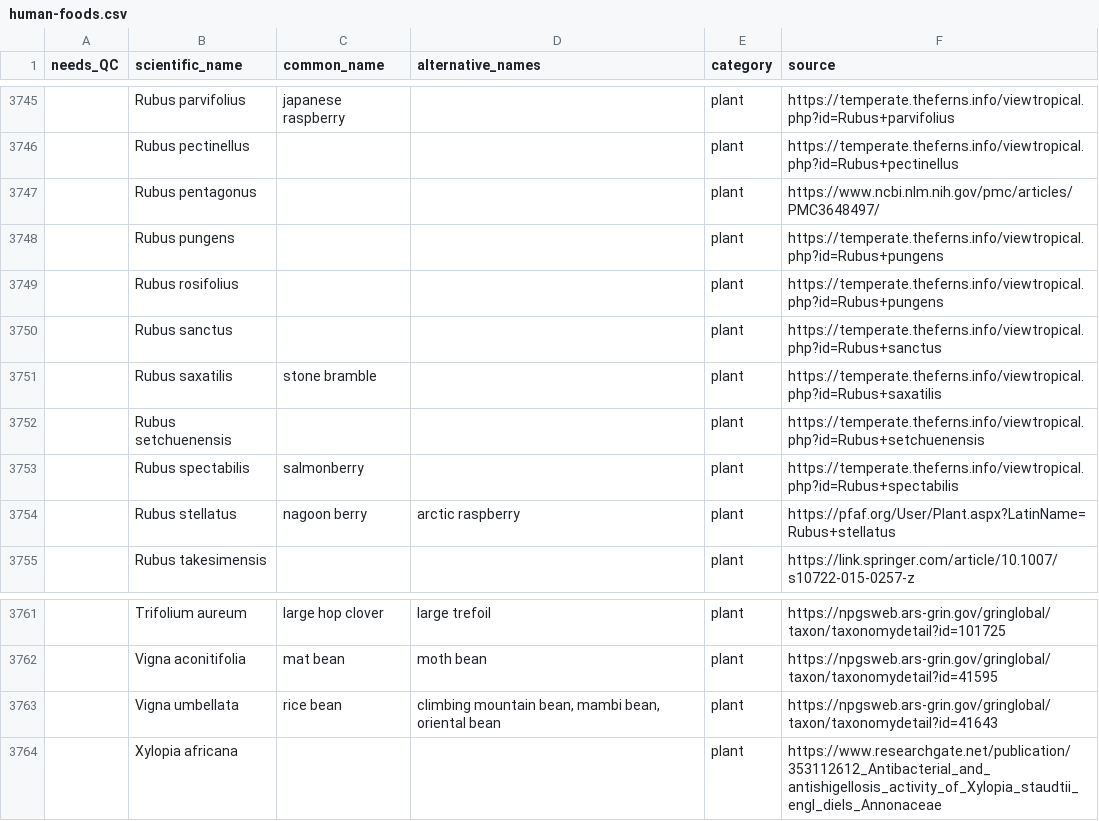
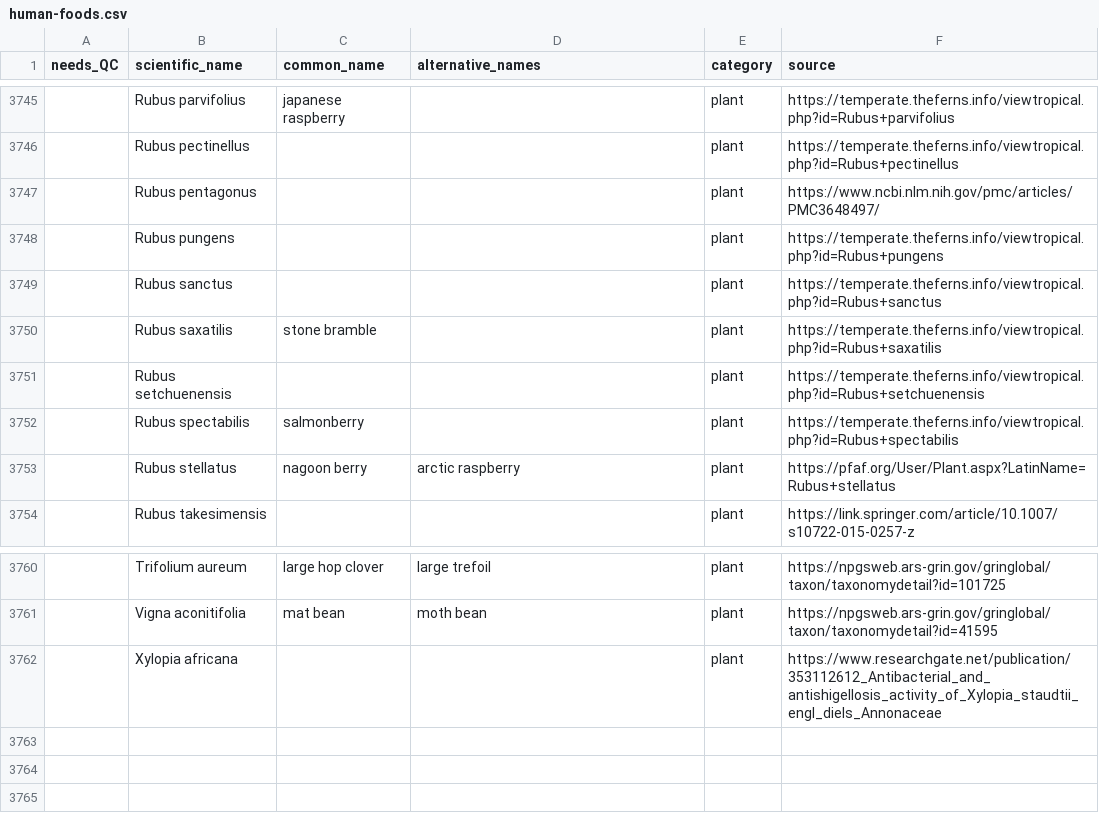
Before and after one commit to LAD-LAB/food-dbs, a CSV file: data/inputs/human-foods.csv, drawn as a sheet; only a part is shown, gaps mark what is left out; the diff names each change by its address in the sheet, - before the commit and + after, or states it on an @@ line.

Commit message:
Removed two duplicates from previous entries

```diff
--- a/data/inputs/human-foods.csv
+++ b/data/inputs/human-foods.csv
-row 3749:  | Rubus rosifolius |  |  | plant | https://temperate.theferns.info/viewtropical.php?id=Rubus+pungens
-row 3763:  | Vigna umbellata | rice bean | climbing mountain bean, mambi bean, oriental bean | plant | https://npgsweb.ars-grin.gov/gringlobal/taxon/taxonomydetail?id=41643
```
